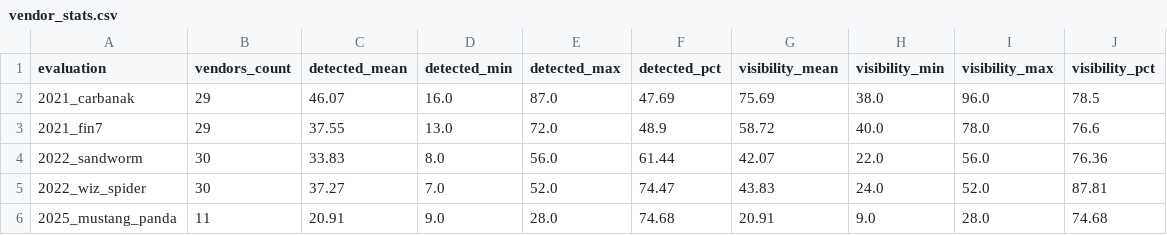
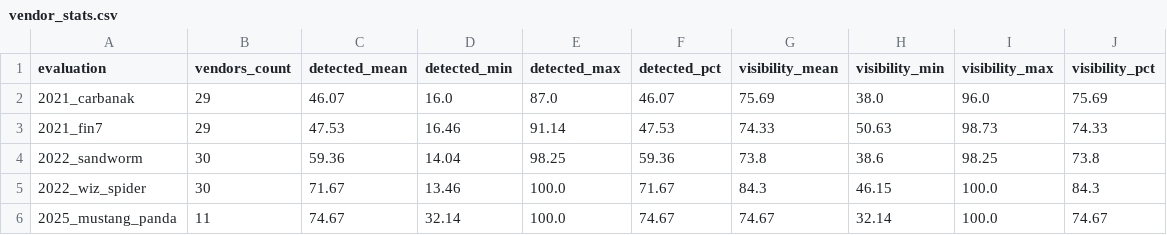
Before and after one commit to uetsymphonique/testlab-ael, a CSV file: stats-mitre-enterprise/vendor_stats.csv, drawn as a sheet.

Commit message:
stat

```diff
--- a/stats-mitre-enterprise/vendor_stats.csv
+++ b/stats-mitre-enterprise/vendor_stats.csv
@@ -1,6 +1,6 @@
 evaluation,vendors_count,detected_mean,detected_min,detected_max,detected_pct,visibility_mean,visibility_min,visibility_max,visibility_pct
-2021_carbanak,29,46.07,16.0,87.0,47.69,75.69,38.0,96.0,78.5
-2021_fin7,29,37.55,13.0,72.0,48.9,58.72,40.0,78.0,76.6
-2022_sandworm,30,33.83,8.0,56.0,61.44,42.07,22.0,56.0,76.36
-2022_wiz_spider,30,37.27,7.0,52.0,74.47,43.83,24.0,52.0,87.81
-2025_mustang_panda,11,20.91,9.0,28.0,74.68,20.91,9.0,28.0,74.68
+2021_carbanak,29,46.07,16.0,87.0,46.07,75.69,38.0,96.0,75.69
+2021_fin7,29,47.53,16.46,91.14,47.53,74.33,50.63,98.73,74.33
+2022_sandworm,30,59.36,14.04,98.25,59.36,73.8,38.6,98.25,73.8
+2022_wiz_spider,30,71.67,13.46,100.0,71.67,84.3,46.15,100.0,84.3
+2025_mustang_panda,11,74.67,32.14,100.0,74.67,74.67,32.14,100.0,74.67
```
